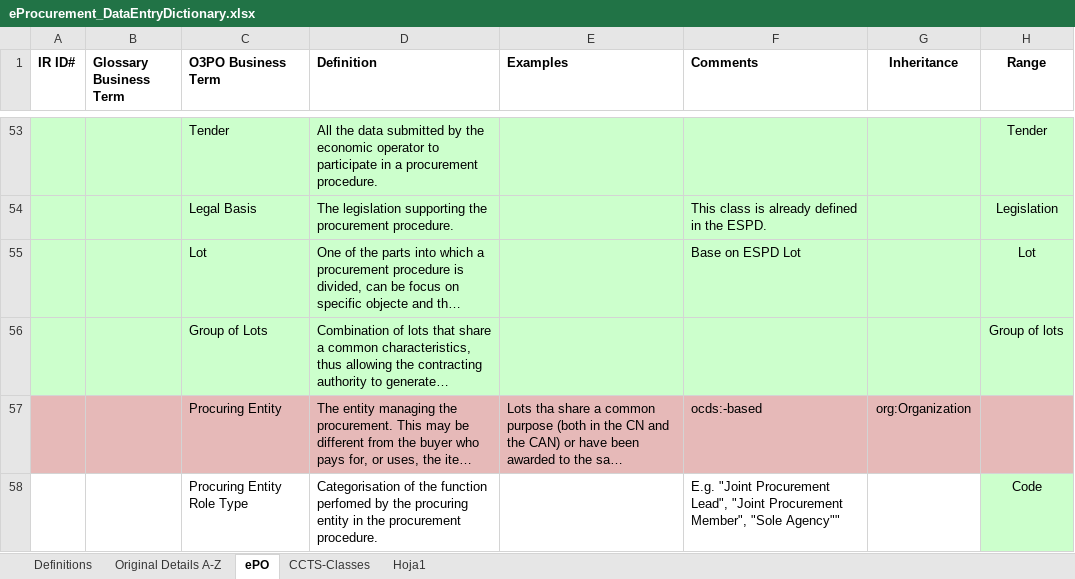
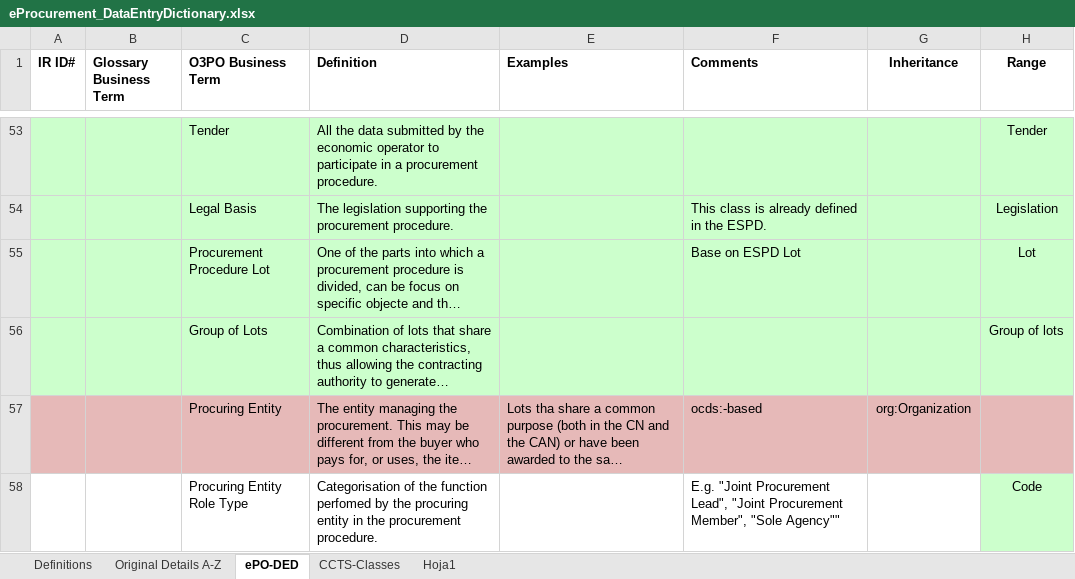
Before and after one commit to eProcurement-everis/ePO, an Excel workbook: 02_IR_DED/eProcurement_DataEntryDictionary.xlsx, sheet ePO-DED, drawn as a sheet; only a part is shown, gaps mark what is left out; long unchanged cells end in …; values as stored, in another font and other column widths than the file's, no borders; the diff covers the shown part only; the diff names each change by its address in the sheet, - before the commit and + after, or states it on an @@ line.

```diff
--- a/02_IR_DED/eProcurement_DataEntryDictionary.xlsx (sheet ePO-DED)
+++ b/02_IR_DED/eProcurement_DataEntryDictionary.xlsx (sheet ePO-DED)
-sheet tab: ePO
+sheet tab: ePO-DED
-C55 (O3PO Business Term): Lot
+C55 (O3PO Business Term): Procurement Procedure Lot
```
Also changed, not shown: 34 edited cells and cell formats elsewhere in this sheet, 1 other file.
